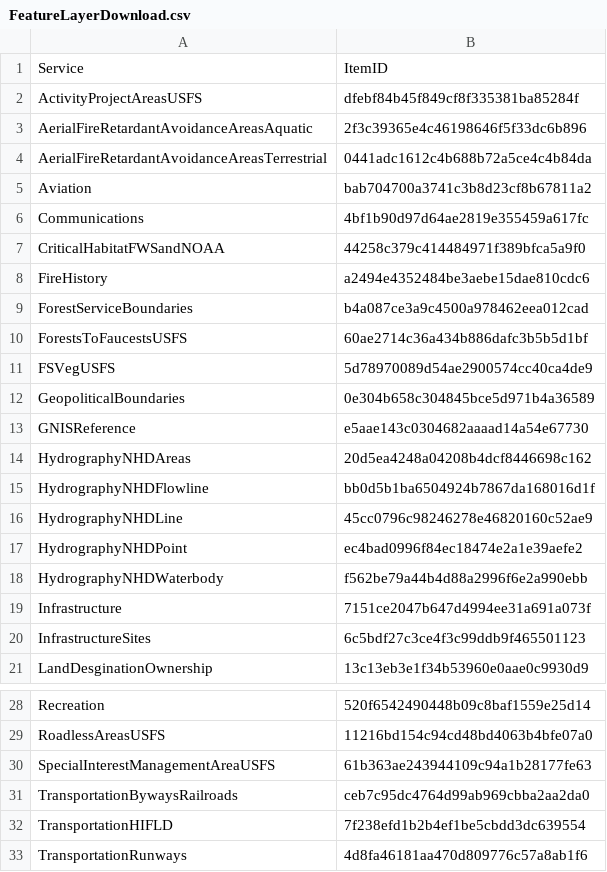
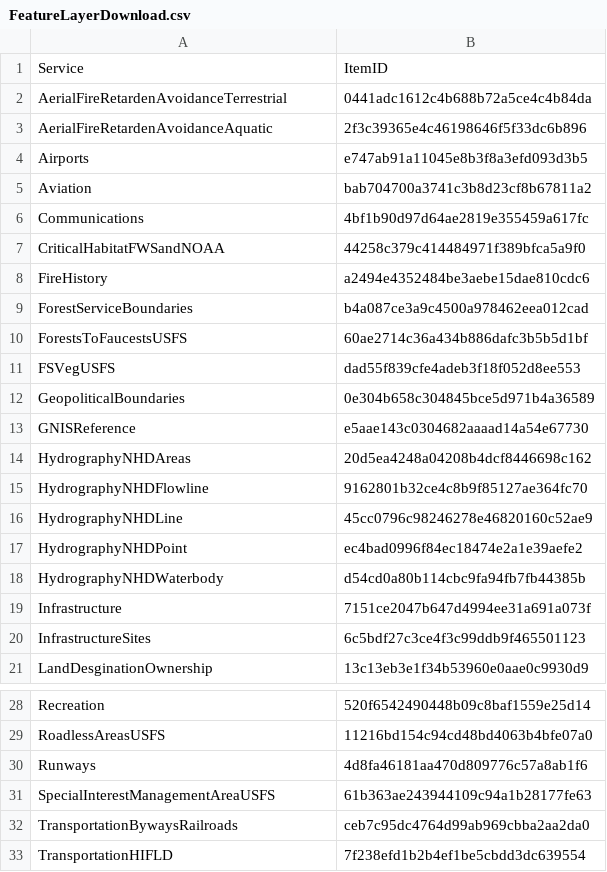
Before and after one commit to mpanunto/PanunTools, a CSV file: FeatureLayerDownload.csv, drawn as a sheet; only a part is shown, gaps mark what is left out; the shorter side is filled out with more unchanged rows.

Commit message:
Added FAA Airport and Runway services

```diff
--- a/FeatureLayerDownload.csv
+++ b/FeatureLayerDownload.csv
@@ -1,5 +1,5 @@
 Service,ItemID
-ActivityProjectAreasUSFS,dfebf84b45f849cf8f335381ba85284f
-AerialFireRetardantAvoidanceAreasAquatic,2f3c39365e4c46198646f5f33dc6b896
-AerialFireRetardantAvoidanceAreasTerrestrial,0441adc1612c4b688b72a5ce4c4b84da
+AerialFireRetardenAvoidanceTerrestrial,0441adc1612c4b688b72a5ce4c4b84da
+AerialFireRetardenAvoidanceAquatic,2f3c39365e4c46198646f5f33dc6b896
+Airports,e747ab91a11045e8b3f8a3efd093d3b5
 Aviation,bab704700a3741c3b8d23cf8b67811a2
@@ -10,3 +10,3 @@ ForestServiceBoundaries,b4a087ce3a9c4500a978462eea012cad
 ForestsToFaucestsUSFS,60ae2714c36a434b886dafc3b5b5d1bf
-FSVegUSFS,5d78970089d54ae2900574cc40ca4de9
+FSVegUSFS,dad55f839cfe4adeb3f18f052d8ee553
 GeopoliticalBoundaries,0e304b658c304845bce5d971b4a36589
@@ -14,6 +14,6 @@ GNISReference,e5aae143c0304682aaaad14a54e67730
 HydrographyNHDAreas,20d5ea4248a04208b4dcf8446698c162
-HydrographyNHDFlowline,bb0d5b1ba6504924b7867da168016d1f
+HydrographyNHDFlowline,9162801b32ce4c8b9f85127ae364fc70
 HydrographyNHDLine,45cc0796c98246278e46820160c52ae9
 HydrographyNHDPoint,ec4bad0996f84ec18474e2a1e39aefe2
-HydrographyNHDWaterbody,f562be79a44b4d88a2996f6e2a990ebb
+HydrographyNHDWaterbody,d54cd0a80b114cbc9fa94fb7fb44385b
 Infrastructure,7151ce2047b647d4994ee31a691a073f
@@ -29,2 +29,3 @@ Recreation,520f6542490448b09c8baf1559e25d14
 RoadlessAreasUSFS,11216bd154c94cd48bd4063b4bfe07a0
+Runways,4d8fa46181aa470d809776c57a8ab1f6
 SpecialInterestManagementAreaUSFS,61b363ae243944109c94a1b28177fe63
```
